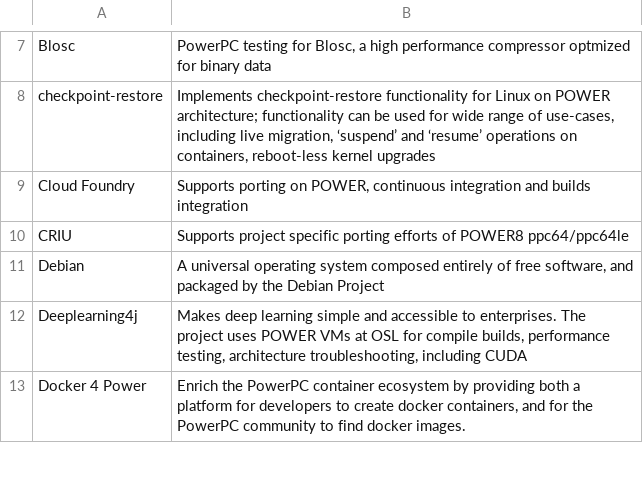
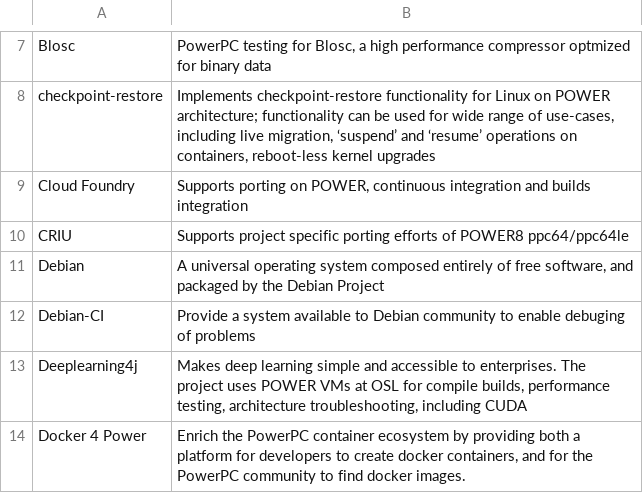
Before and after one commit to osuosl/osuosl-pelican, a CSV file: content/services/csv/powerdev_open_source_projects.csv, drawn as a sheet; only a part is shown, gaps mark what is left out.

Commit message:
add Debian-CI to csv, increment FOSS count

```diff
--- a/content/services/csv/powerdev_open_source_projects.csv
+++ b/content/services/csv/powerdev_open_source_projects.csv
@@ -11,2 +11,3 @@
 "Debian","A universal operating system composed entirely of free software, and packaged by the Debian Project"
+"Debian-CI","Provide a system available to Debian community to enable debuging of problems"
 "Deeplearning4j","Makes deep learning simple and accessible to enterprises. The project uses POWER VMs at OSL for compile builds, performance testing, architecture troubleshooting, including CUDA"
```
Also changed, not shown: 1 other file.
